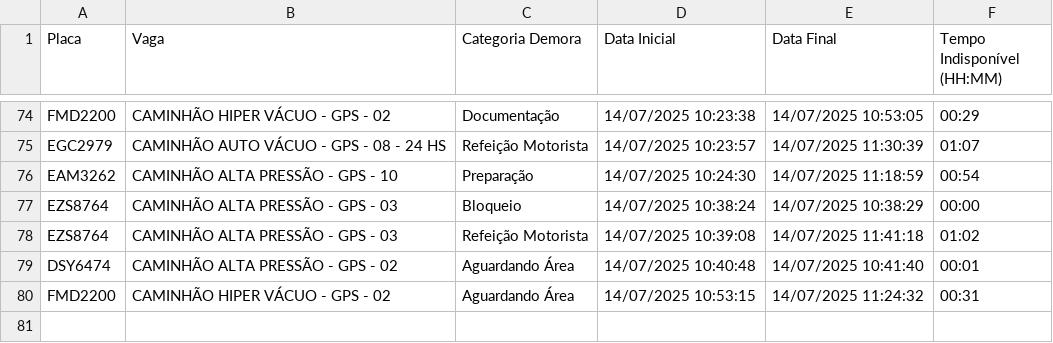
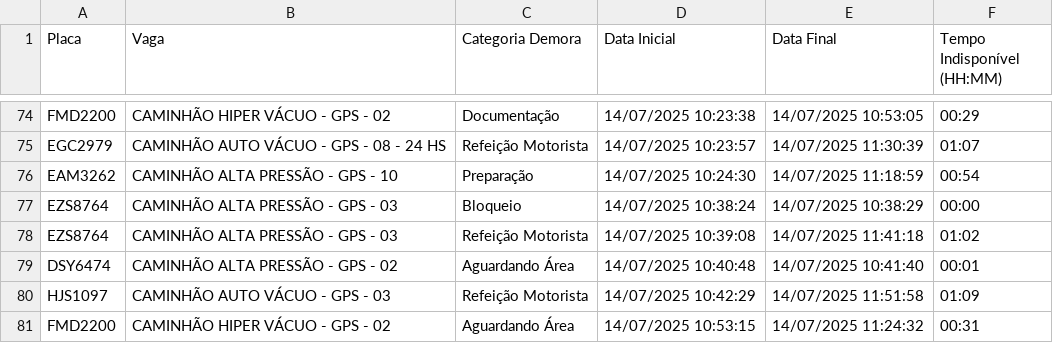
Before and after one commit to GrupoGps-Mecanizada/Banco-De-Dados, a CSV file: Apontamentos/apontamentos-atuais.csv, drawn as a sheet; only a part is shown, gaps mark what is left out.

Commit message:
🔄 Auto-refresh 15: 14/07/2025, 11:54:06 - 0 arquivos

```diff
--- a/Apontamentos/apontamentos-atuais.csv
+++ b/Apontamentos/apontamentos-atuais.csv
@@ -79,2 +79,3 @@
 "DSY6474";"CAMINHÃO ALTA PRESSÃO - GPS - 02";"Aguardando Área";"14/07/2025 10:40:48";"14/07/2025 10:41:40";"00:01"
+"HJS1097";"CAMINHÃO AUTO VÁCUO - GPS - 03";"Refeição Motorista";"14/07/2025 10:42:29";"14/07/2025 11:51:58";"01:09"
 "FMD2200";"CAMINHÃO HIPER VÁCUO - GPS - 02";"Aguardando Área";"14/07/2025 10:53:15";"14/07/2025 11:24:32";"00:31"
```
